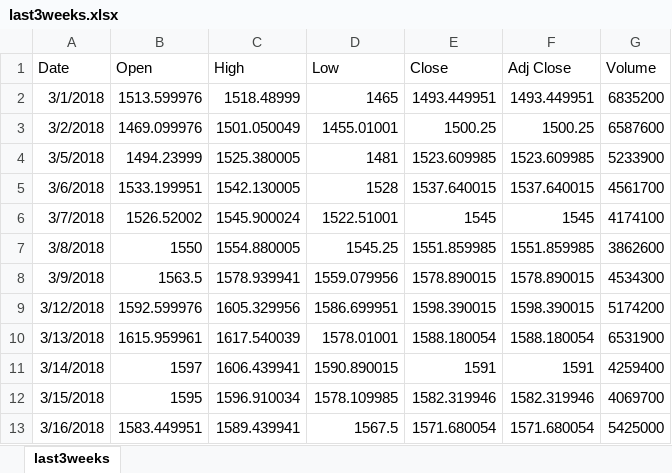
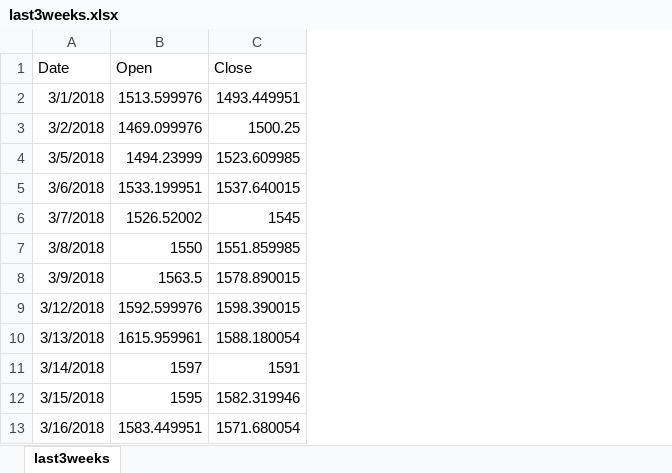
Before and after one commit to nishantsahoo/Twitter-Stock-Analyzer, an Excel workbook: harshini/last3weeks.xlsx, sheet last3weeks, drawn as a sheet; only a part is shown; values as stored, in another font and other column widths than the file's, no borders; the diff names each change by its address in the sheet, - before the commit and + after, or states it on an @@ line.

Commit message:
Latest stock values

```diff
--- a/harshini/last3weeks.xlsx (sheet last3weeks)
+++ b/harshini/last3weeks.xlsx (sheet last3weeks)
-column C (High), rows 2-13: 1518.48999 | 1501.050049 | 1525.380005 | 1542.130005 | 1545.900024 | 1554.880005 | 1578.939941 | 1605.329956 | 1617.540039 | 1606.439941 | 1596.910034 | 1589.439941
-column D (Low), rows 2-13: 1465 | 1455.01001 | 1481 | 1528 | 1522.51001 | 1545.25 | 1559.079956 | 1586.699951 | 1578.01001 | 1590.890015 | 1578.109985 | 1567.5
-column F (Adj Close), rows 2-13: 1493.449951 | 1500.25 | 1523.609985 | 1537.640015 | 1545 | 1551.859985 | 1578.890015 | 1598.390015 | 1588.180054 | 1591 | 1582.319946 | 1571.680054
-column G (Volume), rows 2-13: 6835200 | 6587600 | 5233900 | 4561700 | 4174100 | 3862600 | 4534300 | 5174200 | 6531900 | 4259400 | 4069700 | 5425000
```
